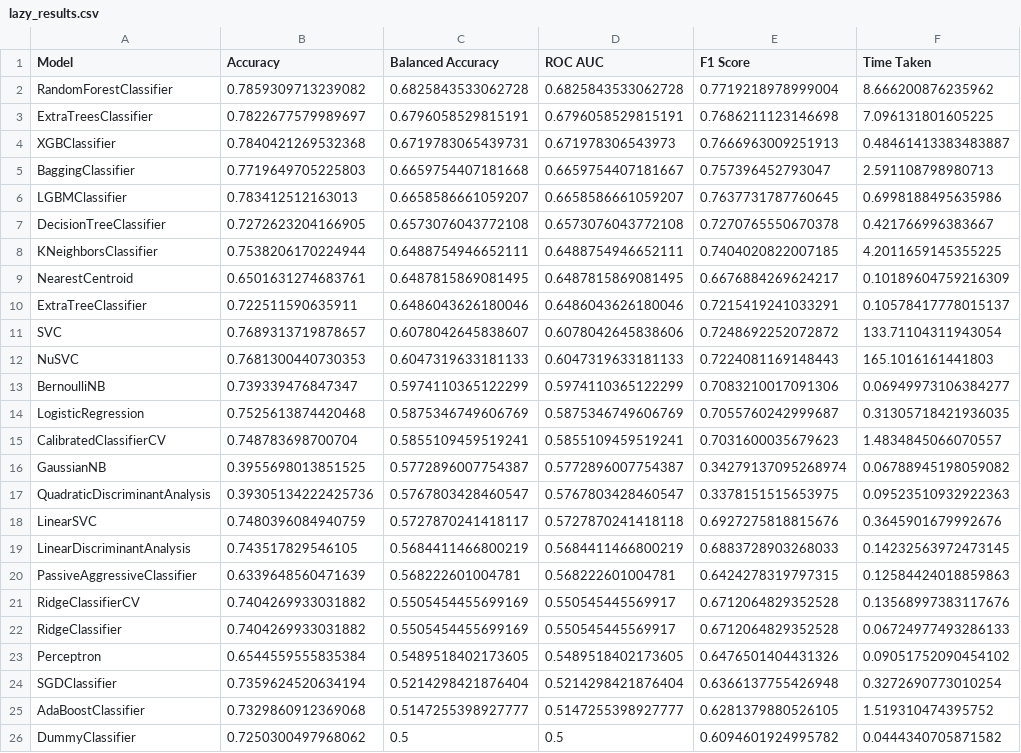
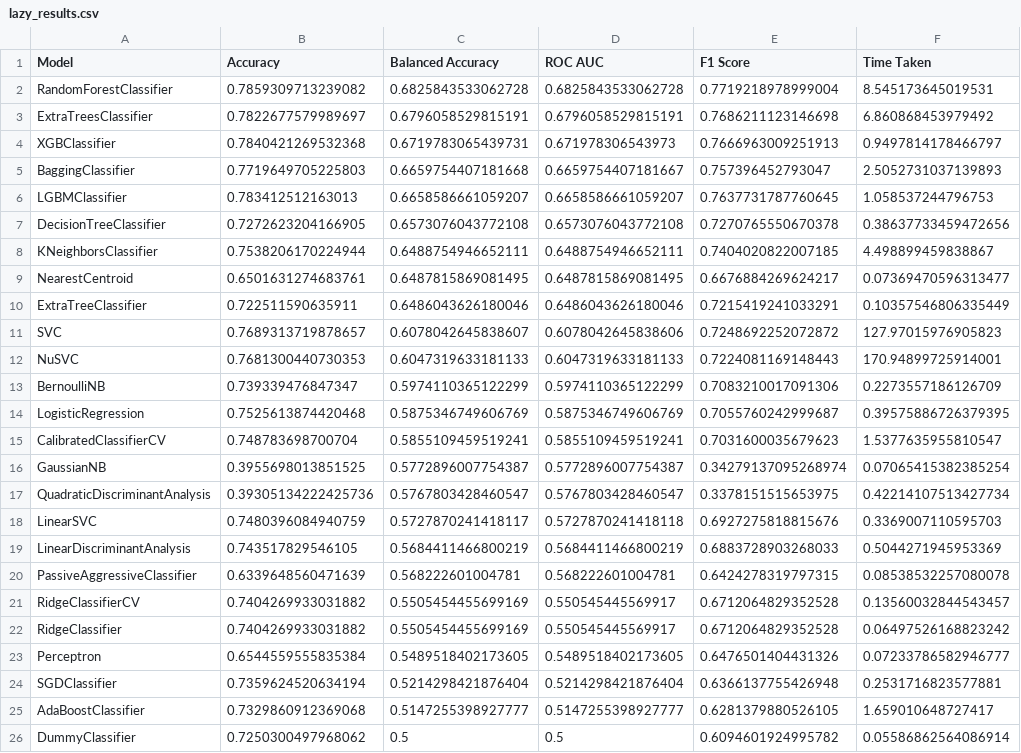
Before and after one commit to Tonet21/Hotel-Booking-Cancellation-Prediction, a CSV file: lazy_results.csv, drawn as a sheet.

Commit message:
tuning models

```diff
--- a/lazy_results.csv
+++ b/lazy_results.csv
@@ -1,26 +1,26 @@
 Model,Accuracy,Balanced Accuracy,ROC AUC,F1 Score,Time Taken
-RandomForestClassifier,0.7859309713239082,0.6825843533062728,0.6825843533062728,0.7719218978999004,8.666200876235962
-ExtraTreesClassifier,0.7822677579989697,0.6796058529815191,0.6796058529815191,0.7686211123146698,7.096131801605225
-XGBClassifier,0.7840421269532368,0.6719783065439731,0.671978306543973,0.7666963009251913,0.48461413383483887
-BaggingClassifier,0.7719649705225803,0.6659754407181668,0.6659754407181667,0.757396452793047,2.591108798980713
-LGBMClassifier,0.783412512163013,0.6658586661059207,0.6658586661059207,0.7637731787760645,0.6998188495635986
-DecisionTreeClassifier,0.7272623204166905,0.6573076043772108,0.6573076043772108,0.7270765550670378,0.421766996383667
-KNeighborsClassifier,0.7538206170224944,0.6488754946652111,0.6488754946652111,0.7404020822007185,4.2011659145355225
-NearestCentroid,0.6501631274683761,0.6487815869081495,0.6487815869081495,0.6676884269624217,0.10189604759216309
-ExtraTreeClassifier,0.722511590635911,0.6486043626180046,0.6486043626180046,0.7215419241033291,0.10578417778015137
-SVC,0.7689313719878657,0.6078042645838607,0.6078042645838606,0.7248692252072872,133.71104311943054
-NuSVC,0.7681300440730353,0.6047319633181133,0.6047319633181133,0.7224081169148443,165.1016161441803
-BernoulliNB,0.739339476847347,0.5974110365122299,0.5974110365122299,0.7083210017091306,0.06949973106384277
-LogisticRegression,0.7525613874420468,0.5875346749606769,0.5875346749606769,0.7055760242999687,0.31305718421936035
-CalibratedClassifierCV,0.748783698700704,0.5855109459519241,0.5855109459519241,0.7031600035679623,1.4834845066070557
-GaussianNB,0.3955698013851525,0.5772896007754387,0.5772896007754387,0.34279137095268974,0.06788945198059082
-QuadraticDiscriminantAnalysis,0.39305134222425736,0.5767803428460547,0.5767803428460547,0.3378151515653975,0.09523510932922363
-LinearSVC,0.7480396084940759,0.5727870241418117,0.5727870241418118,0.6927275818815676,0.3645901679992676
-LinearDiscriminantAnalysis,0.743517829546105,0.5684411466800219,0.5684411466800219,0.6883728903268033,0.14232563972473145
-PassiveAggressiveClassifier,0.6339648560471639,0.568222601004781,0.568222601004781,0.6424278319797315,0.12584424018859863
-RidgeClassifierCV,0.7404269933031882,0.5505454455699169,0.550545445569917,0.6712064829352528,0.13568997383117676
-RidgeClassifier,0.7404269933031882,0.5505454455699169,0.550545445569917,0.6712064829352528,0.06724977493286133
-Perceptron,0.6544559555835384,0.5489518402173605,0.5489518402173605,0.6476501404431326,0.09051752090454102
-SGDClassifier,0.7359624520634194,0.5214298421876404,0.5214298421876404,0.6366137755426948,0.3272690773010254
-AdaBoostClassifier,0.7329860912369068,0.5147255398927777,0.5147255398927777,0.6281379880526105,1.519310474395752
-DummyClassifier,0.7250300497968062,0.5,0.5,0.6094601924995782,0.0444340705871582
+RandomForestClassifier,0.7859309713239082,0.6825843533062728,0.6825843533062728,0.7719218978999004,8.545173645019531
+ExtraTreesClassifier,0.7822677579989697,0.6796058529815191,0.6796058529815191,0.7686211123146698,6.860868453979492
+XGBClassifier,0.7840421269532368,0.6719783065439731,0.671978306543973,0.7666963009251913,0.9497814178466797
+BaggingClassifier,0.7719649705225803,0.6659754407181668,0.6659754407181667,0.757396452793047,2.5052731037139893
+LGBMClassifier,0.783412512163013,0.6658586661059207,0.6658586661059207,0.7637731787760645,1.058537244796753
+DecisionTreeClassifier,0.7272623204166905,0.6573076043772108,0.6573076043772108,0.7270765550670378,0.38637733459472656
+KNeighborsClassifier,0.7538206170224944,0.6488754946652111,0.6488754946652111,0.7404020822007185,4.498899459838867
+NearestCentroid,0.6501631274683761,0.6487815869081495,0.6487815869081495,0.6676884269624217,0.07369470596313477
+ExtraTreeClassifier,0.722511590635911,0.6486043626180046,0.6486043626180046,0.7215419241033291,0.10357546806335449
+SVC,0.7689313719878657,0.6078042645838607,0.6078042645838606,0.7248692252072872,127.97015976905823
+NuSVC,0.7681300440730353,0.6047319633181133,0.6047319633181133,0.7224081169148443,170.94899725914001
+BernoulliNB,0.739339476847347,0.5974110365122299,0.5974110365122299,0.7083210017091306,0.2273557186126709
+LogisticRegression,0.7525613874420468,0.5875346749606769,0.5875346749606769,0.7055760242999687,0.39575886726379395
+CalibratedClassifierCV,0.748783698700704,0.5855109459519241,0.5855109459519241,0.7031600035679623,1.5377635955810547
+GaussianNB,0.3955698013851525,0.5772896007754387,0.5772896007754387,0.34279137095268974,0.07065415382385254
+QuadraticDiscriminantAnalysis,0.39305134222425736,0.5767803428460547,0.5767803428460547,0.3378151515653975,0.42214107513427734
+LinearSVC,0.7480396084940759,0.5727870241418117,0.5727870241418118,0.6927275818815676,0.3369007110595703
+LinearDiscriminantAnalysis,0.743517829546105,0.5684411466800219,0.5684411466800219,0.6883728903268033,0.5044271945953369
+PassiveAggressiveClassifier,0.6339648560471639,0.568222601004781,0.568222601004781,0.6424278319797315,0.08538532257080078
+RidgeClassifierCV,0.7404269933031882,0.5505454455699169,0.550545445569917,0.6712064829352528,0.13560032844543457
+RidgeClassifier,0.7404269933031882,0.5505454455699169,0.550545445569917,0.6712064829352528,0.06497526168823242
+Perceptron,0.6544559555835384,0.5489518402173605,0.5489518402173605,0.6476501404431326,0.07233786582946777
+SGDClassifier,0.7359624520634194,0.5214298421876404,0.5214298421876404,0.6366137755426948,0.2531716823577881
+AdaBoostClassifier,0.7329860912369068,0.5147255398927777,0.5147255398927777,0.6281379880526105,1.659010648727417
+DummyClassifier,0.7250300497968062,0.5,0.5,0.6094601924995782,0.05586862564086914
```
Also changed, not shown: 5 other files.
